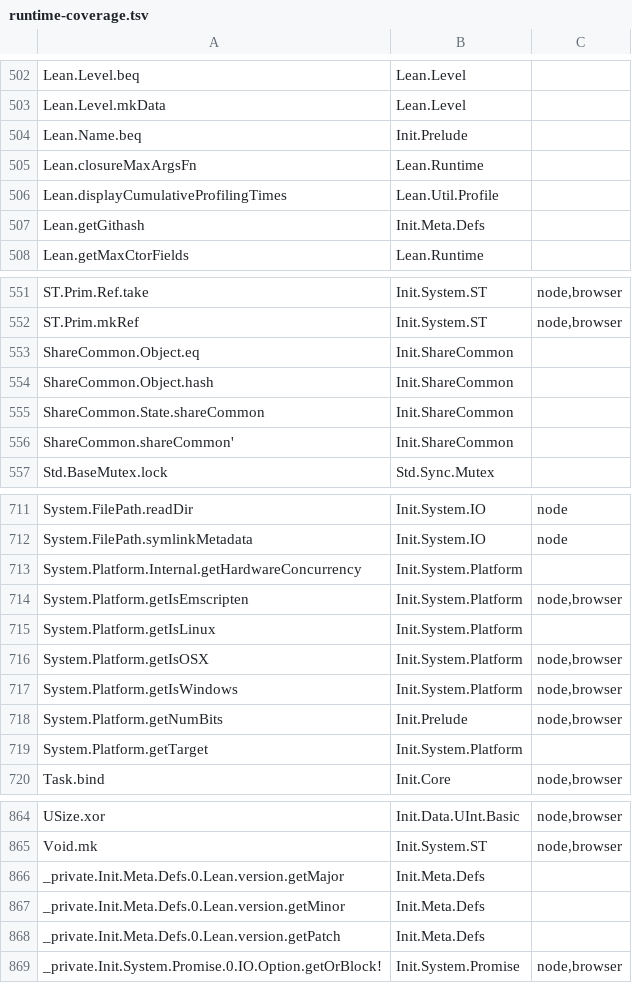
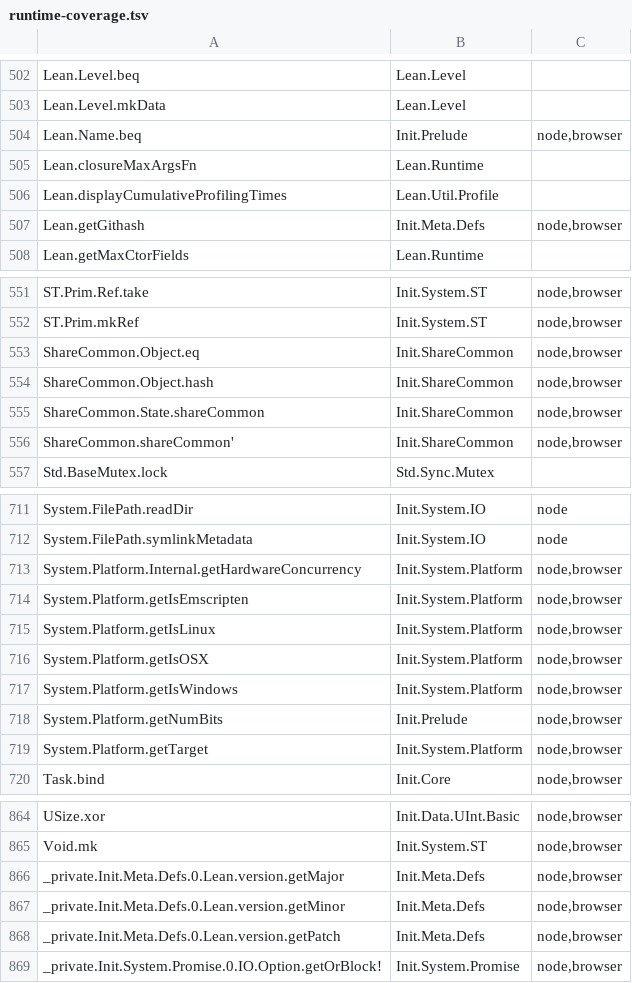
Before and after one commit to maxdeviant/leanscript, a TSV file: site/data/runtime-coverage.tsv, drawn as a sheet; only a part is shown, gaps mark what is left out; the diff covers the shown part only.

```diff
--- a/site/data/runtime-coverage.tsv
+++ b/site/data/runtime-coverage.tsv
@@ -503,6 +503,6 @@ Lean.Level.beq	Lean.Level
 Lean.Level.mkData	Lean.Level	
-Lean.Name.beq	Init.Prelude	
+Lean.Name.beq	Init.Prelude	node,browser
 Lean.closureMaxArgsFn	Lean.Runtime	
 Lean.displayCumulativeProfilingTimes	Lean.Util.Profile	
-Lean.getGithash	Init.Meta.Defs	
+Lean.getGithash	Init.Meta.Defs	node,browser
 Lean.getMaxCtorFields	Lean.Runtime	
@@ -552,6 +552,6 @@ ST.Prim.Ref.take	Init.System.ST	node,browser
 ST.Prim.mkRef	Init.System.ST	node,browser
-ShareCommon.Object.eq	Init.ShareCommon	
-ShareCommon.Object.hash	Init.ShareCommon	
-ShareCommon.State.shareCommon	Init.ShareCommon	
-ShareCommon.shareCommon'	Init.ShareCommon	
+ShareCommon.Object.eq	Init.ShareCommon	node,browser
+ShareCommon.Object.hash	Init.ShareCommon	node,browser
+ShareCommon.State.shareCommon	Init.ShareCommon	node,browser
+ShareCommon.shareCommon'	Init.ShareCommon	node,browser
 Std.BaseMutex.lock	Std.Sync.Mutex	
@@ -712,5 +712,5 @@ System.FilePath.readDir	Init.System.IO	node
 System.FilePath.symlinkMetadata	Init.System.IO	node
-System.Platform.Internal.getHardwareConcurrency	Init.System.Platform	
+System.Platform.Internal.getHardwareConcurrency	Init.System.Platform	node,browser
 System.Platform.getIsEmscripten	Init.System.Platform	node,browser
-System.Platform.getIsLinux	Init.System.Platform	
+System.Platform.getIsLinux	Init.System.Platform	node,browser
 System.Platform.getIsOSX	Init.System.Platform	node,browser
@@ -718,3 +718,3 @@ System.Platform.getIsWindows	Init.System.Platform	node,browser
 System.Platform.getNumBits	Init.Prelude	node,browser
-System.Platform.getTarget	Init.System.Platform	
+System.Platform.getTarget	Init.System.Platform	node,browser
 Task.bind	Init.Core	node,browser
@@ -865,5 +865,5 @@ USize.xor	Init.Data.UInt.Basic	node,browser
 Void.mk	Init.System.ST	node,browser
-_private.Init.Meta.Defs.0.Lean.version.getMajor	Init.Meta.Defs	
-_private.Init.Meta.Defs.0.Lean.version.getMinor	Init.Meta.Defs	
-_private.Init.Meta.Defs.0.Lean.version.getPatch	Init.Meta.Defs	
+_private.Init.Meta.Defs.0.Lean.version.getMajor	Init.Meta.Defs	node,browser
+_private.Init.Meta.Defs.0.Lean.version.getMinor	Init.Meta.Defs	node,browser
+_private.Init.Meta.Defs.0.Lean.version.getPatch	Init.Meta.Defs	node,browser
 _private.Init.System.Promise.0.IO.Option.getOrBlock!	Init.System.Promise	node,browser
```
Also changed, not shown: 13 edited cells elsewhere in this file, 9 other files.
